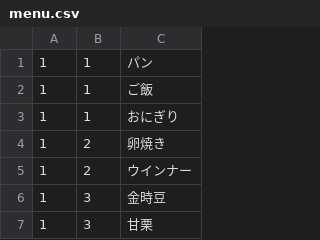
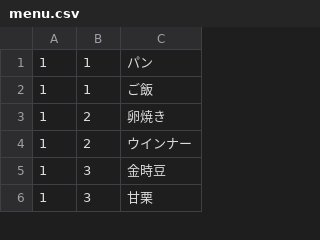
Before and after one commit to fuga4/Complete_meal_menu, a CSV file: menu.csv, drawn as a sheet; only a part is shown; removed rows and columns are numbered as before the commit, all else as after; the diff covers the shown part only; the diff names each change by its address in the sheet, - before the commit and + after, or states it on an @@ line.

```diff
--- a/menu.csv
+++ b/menu.csv
-row 3: 1 | 1 | おにぎり
```
Also changed, not shown: 20 added rows and 7 edited cells elsewhere in this file.
